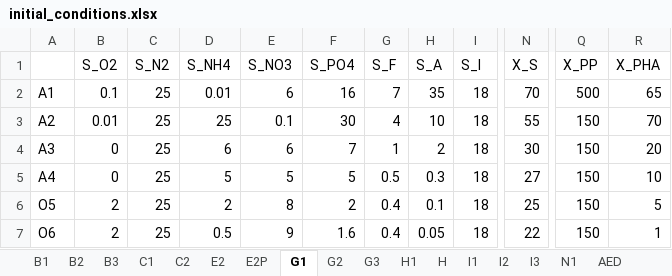
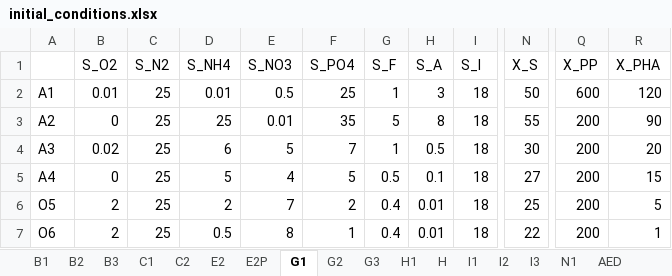
Before and after one commit to QSD-Group/EXPOsan, an Excel workbook: exposan/werf/data/initial_conditions.xlsx, sheet G1, drawn as a sheet; only a part is shown, gaps mark what is left out; values as stored, in another font and other column widths than the file's, no borders; the diff names each change by its address in the sheet, - before the commit and + after, or states it on an @@ line.

```diff
--- a/exposan/werf/data/initial_conditions.xlsx (sheet G1)
+++ b/exposan/werf/data/initial_conditions.xlsx (sheet G1)
-B2 (S_O2): 0.1
+B2 (S_O2): 0.01
-E2 (S_NO3): 6
+E2 (S_NO3): 0.5
-F2 (S_PO4): 16
+F2 (S_PO4): 25
-G2 (S_F): 7
+G2 (S_F): 1
-H2 (S_A): 35
+H2 (S_A): 3
-N2 (X_S): 70
+N2 (X_S): 50
-Q2 (X_PP): 500
+Q2 (X_PP): 600
-R2 (X_PHA): 65
+R2 (X_PHA): 120
-B3 (S_O2): 0.01
+B3 (S_O2): 0
-E3 (S_NO3): 0.1
+E3 (S_NO3): 0.01
-F3 (S_PO4): 30
+F3 (S_PO4): 35
-G3 (S_F): 4
+G3 (S_F): 5
-H3 (S_A): 10
+H3 (S_A): 8
-Q3:Q7 (X_PP): 150
+Q3:Q7 (X_PP): 200
-R3 (X_PHA): 70
+R3 (X_PHA): 90
-B4 (S_O2): 0
+B4 (S_O2): 0.02
-E4 (S_NO3): 6
+E4 (S_NO3): 5
-H4 (S_A): 2
+H4 (S_A): 0.5
-E5 (S_NO3): 5
+E5 (S_NO3): 4
-H5 (S_A): 0.3
+H5 (S_A): 0.1
-R5 (X_PHA): 10
+R5 (X_PHA): 15
-E6 (S_NO3): 8
+E6 (S_NO3): 7
-H6 (S_A): 0.1
+H6 (S_A): 0.01
-E7 (S_NO3): 9
+E7 (S_NO3): 8
-F7 (S_PO4): 1.6
+F7 (S_PO4): 1
-H7 (S_A): 0.05
+H7 (S_A): 0.01
```
Also changed, not shown: sheet AED, sheet adm, 1 other file.
